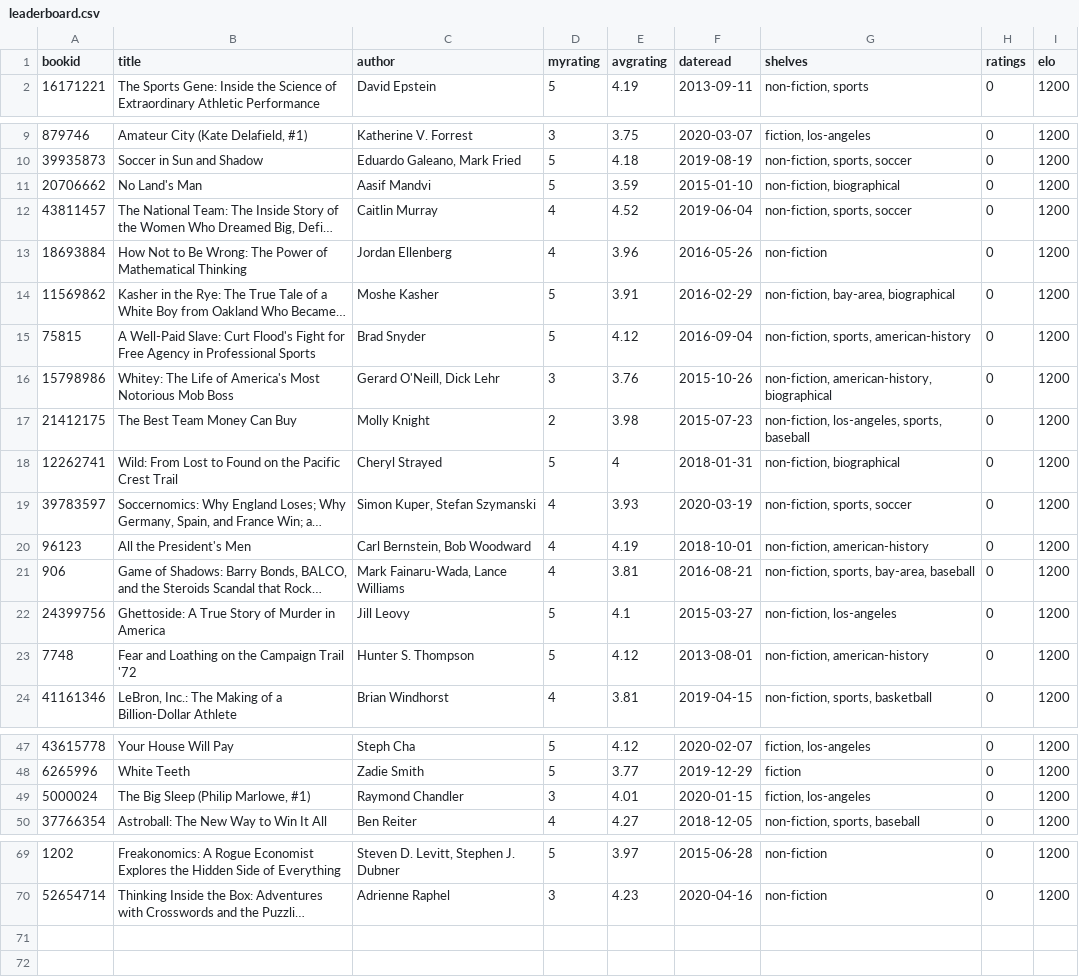
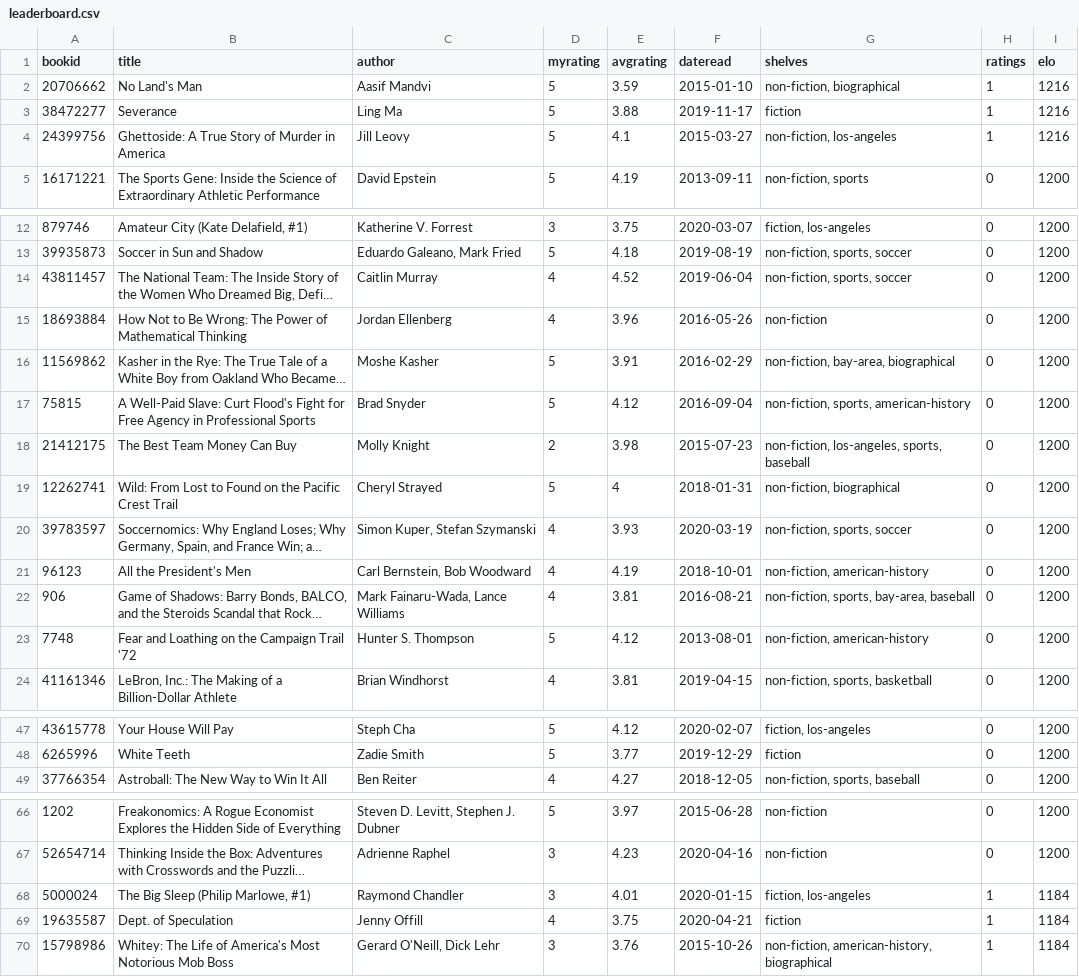
Before and after one commit to ryanvmenezes/book-ratings-elo, a CSV file: leaderboard.csv, drawn as a sheet; only a part is shown, gaps mark what is left out; long unchanged cells end in …; removed rows and columns are numbered as before the commit, all else as after; the diff covers the shown part only; the diff names each change by its address in the sheet, - before the commit and + after, or states it on an @@ line.

```diff
--- a/leaderboard.csv
+++ b/leaderboard.csv
+row 2: 20706662 | No Land's Man | Aasif Mandvi | 5 | 3.59 | 2015-01-10 | non-fiction, biographical | 1 | 1216
+row 3: 38472277 | Severance | Ling Ma | 5 | 3.88 | 2019-11-17 | fiction | 1 | 1216
+row 4: 24399756 | Ghettoside: A True Story of Murder in America | Jill Leovy | 5 | 4.1 | 2015-03-27 | non-fiction, los-angeles | 1 | 1216
-row 11: 20706662 | No Land's Man | Aasif Mandvi | 5 | 3.59 | 2015-01-10 | non-fiction, biographical | 0 | 1200
-row 16: 15798986 | Whitey: The Life of America's Most Notorious Mob Boss | Gerard O'Neill, Dick Lehr | 3 | 3.76 | 2015-10-26 | non-fiction, american-history, biographical | 0 | 1200
-row 22: 24399756 | Ghettoside: A True Story of Murder in America | Jill Leovy | 5 | 4.1 | 2015-03-27 | non-fiction, los-angeles | 0 | 1200
-row 49: 5000024 | The Big Sleep (Philip Marlowe, #1) | Raymond Chandler | 3 | 4.01 | 2020-01-15 | fiction, los-angeles | 0 | 1200
+row 68: 5000024 | The Big Sleep (Philip Marlowe, #1) | Raymond Chandler | 3 | 4.01 | 2020-01-15 | fiction, los-angeles | 1 | 1184
+row 69: 19635587 | Dept. of Speculation | Jenny Offill | 4 | 3.75 | 2020-04-21 | fiction | 1 | 1184
+row 70: 15798986 | Whitey: The Life of America's Most Notorious Mob Boss | Gerard O'Neill, Dick Lehr | 3 | 3.76 | 2015-10-26 | non-fiction, american-history, biographical | 1 | 1184
```
Also changed, not shown: 2 removed rows elsewhere in this file, 2 other files.
